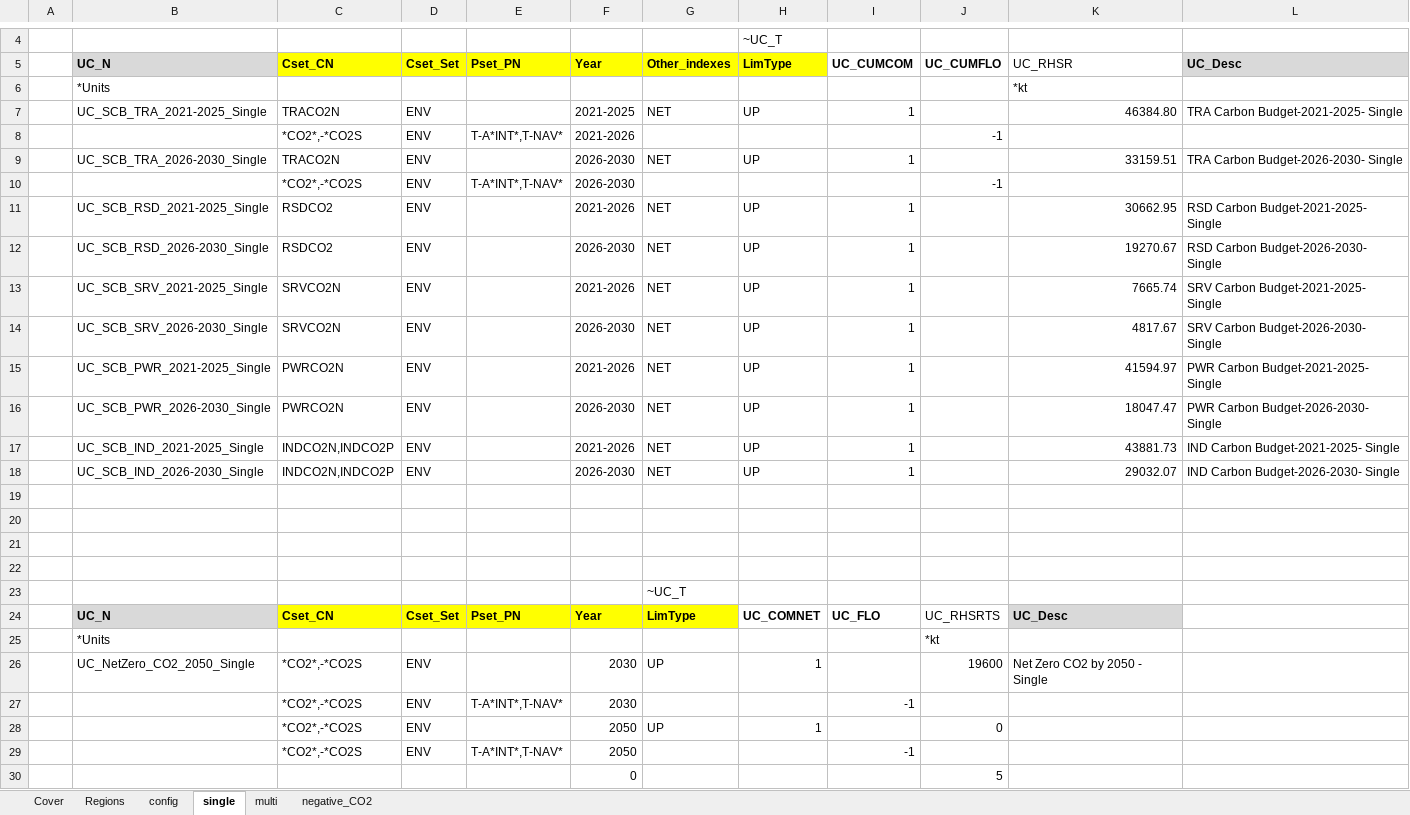
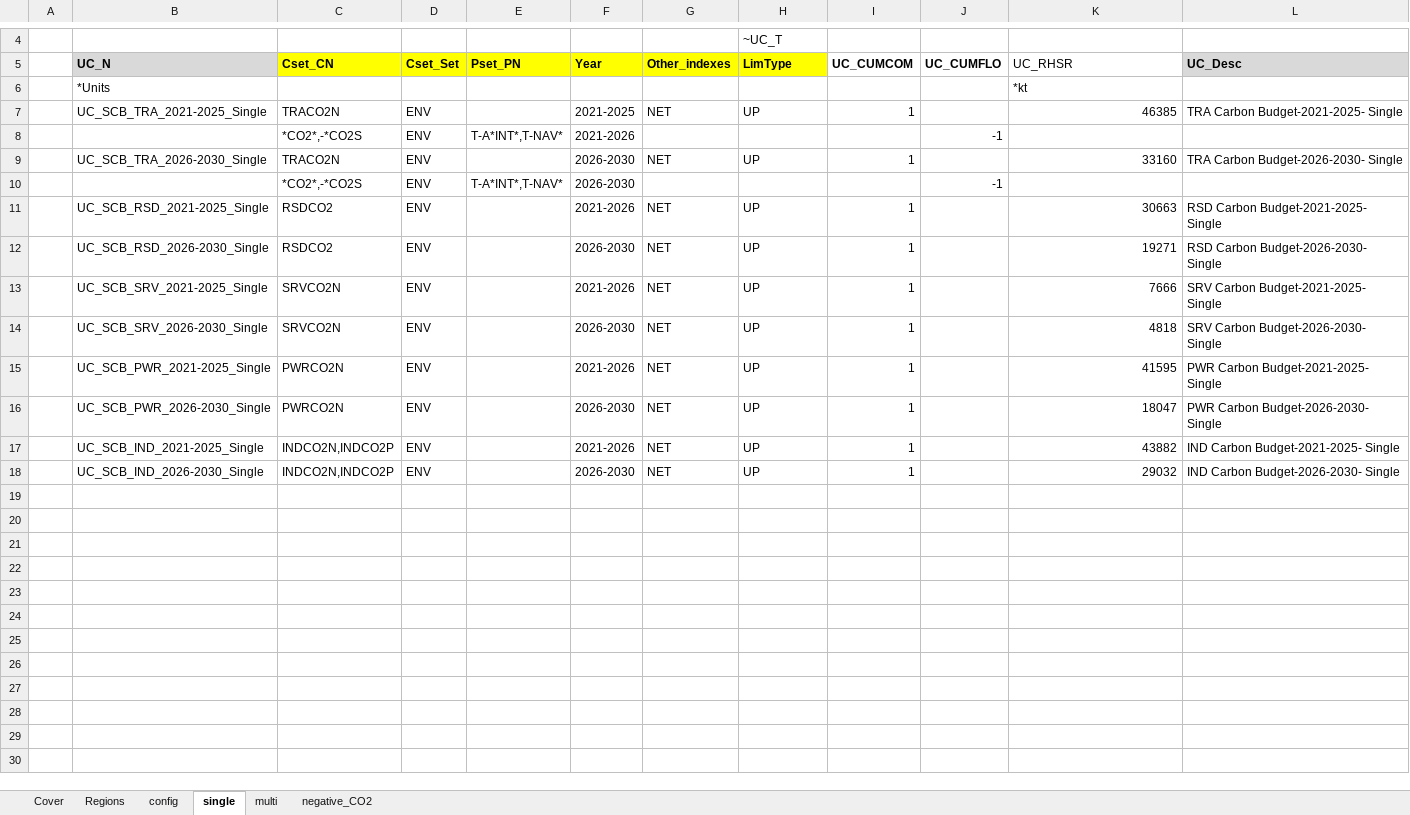
Before and after one commit to MaREI-EPMG/times-ireland-model, an Excel workbook: SuppXLS/Scen_SYS_CarbonBudget_Sector.xlsx, sheet single, drawn as a sheet; only a part is shown, gaps mark what is left out; values as stored, in another font and other column widths than the file's, no borders; the diff names each change by its address in the sheet, - before the commit and + after, or states it on an @@ line.

Commit message:
Remove a 2030-2050 emissions constraint from Scen_SYS_CarbonBudget_Sector.xlsx

```diff
--- a/SuppXLS/Scen_SYS_CarbonBudget_Sector.xlsx (sheet single)
+++ b/SuppXLS/Scen_SYS_CarbonBudget_Sector.xlsx (sheet single)
-K7 (UC_RHSR): 46384.80
+K7 (UC_RHSR): 46385
-K9 (UC_RHSR): 33159.51
+K9 (UC_RHSR): 33160
-K11 (UC_RHSR): 30662.95
+K11 (UC_RHSR): 30663
-K12 (UC_RHSR): 19270.67
+K12 (UC_RHSR): 19271
-K13 (UC_RHSR): 7665.74
+K13 (UC_RHSR): 7666
-K14 (UC_RHSR): 4817.67
+K14 (UC_RHSR): 4818
-K15 (UC_RHSR): 41594.97
+K15 (UC_RHSR): 41595
-K16 (UC_RHSR): 18047.47
+K16 (UC_RHSR): 18047
-K17 (UC_RHSR): 43881.73
+K17 (UC_RHSR): 43882
-K18 (UC_RHSR): 29032.07
+K18 (UC_RHSR): 29032
-row 19: (empty)
-row 20: (empty)
-row 21: (empty)
-row 22: (empty)
-row 23:  |  |  |  |  |  | ~UC_T
-row 24:  | UC_N | Cset_CN | Cset_Set | Pset_PN | Year | LimType | UC_COMNET | UC_FLO | UC_RHSRTS | UC_Desc
-row 25:  | *Units |  |  |  |  |  |  |  | *kt
-row 26:  | UC_NetZero_CO2_2050_Single | *CO2*,-*CO2S | ENV |  | 2030 | UP | 1 |  | 19600 | Net Zero CO2 by 2050 - Single
-row 27:  |  | *CO2*,-*CO2S | ENV | T-A*INT*,T-NAV* | 2030 |  |  | -1
-row 28:  |  | *CO2*,-*CO2S | ENV |  | 2050 | UP | 1 |  | 0
-row 29:  |  | *CO2*,-*CO2S | ENV | T-A*INT*,T-NAV* | 2050 |  |  | -1
-row 30:  |  |  |  |  | 0 |  |  |  | 5
```
Also changed, not shown: sheet multi.
